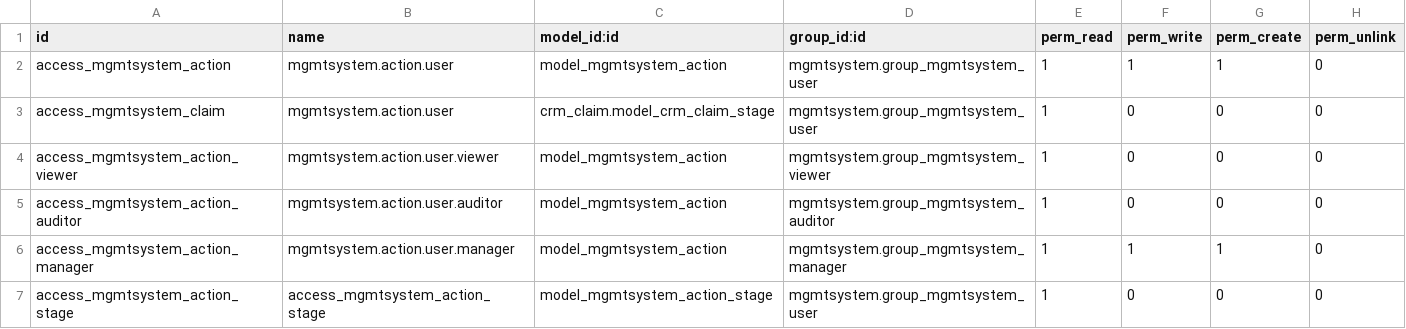
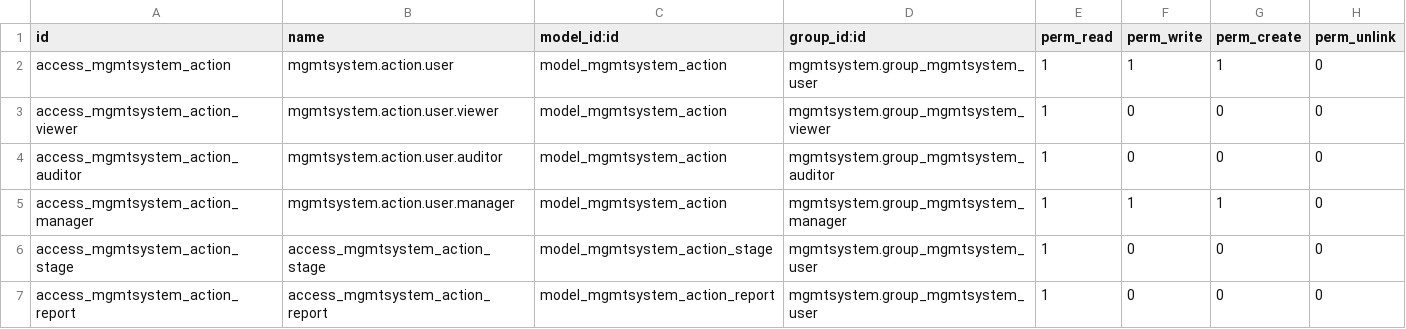
Before and after one commit to OCA/management-system, a CSV file: mgmtsystem_action/security/ir.model.access.csv, drawn as a sheet; removed rows and columns are numbered as before the commit, all else as after; the diff names each change by its address in the sheet, - before the commit and + after, or states it on an @@ line.

Commit message:
[MIG] mgmtsystem_action: Migration to 11.0

```diff
--- a/mgmtsystem_action/security/ir.model.access.csv
+++ b/mgmtsystem_action/security/ir.model.access.csv
-row 3: access_mgmtsystem_claim | mgmtsystem.action.user | crm_claim.model_crm_claim_stage | mgmtsystem.group_mgmtsystem_user | 1 | 0 | 0 | 0
+row 7: access_mgmtsystem_action_report | access_mgmtsystem_action_report | model_mgmtsystem_action_report | mgmtsystem.group_mgmtsystem_user | 1 | 0 | 0 | 0
```
Also changed, not shown: 26 other files.
